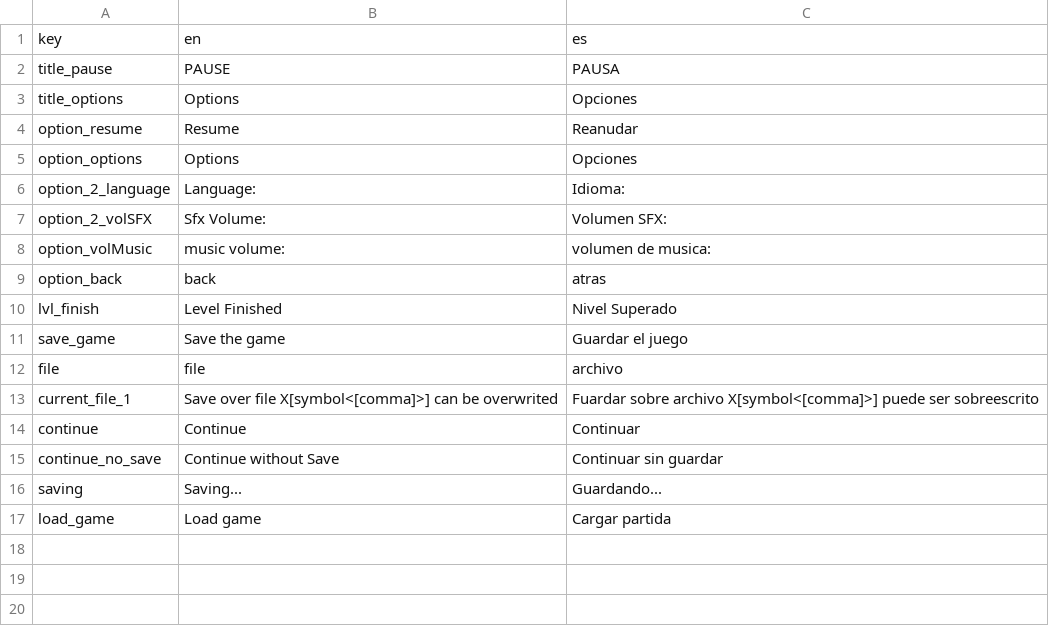
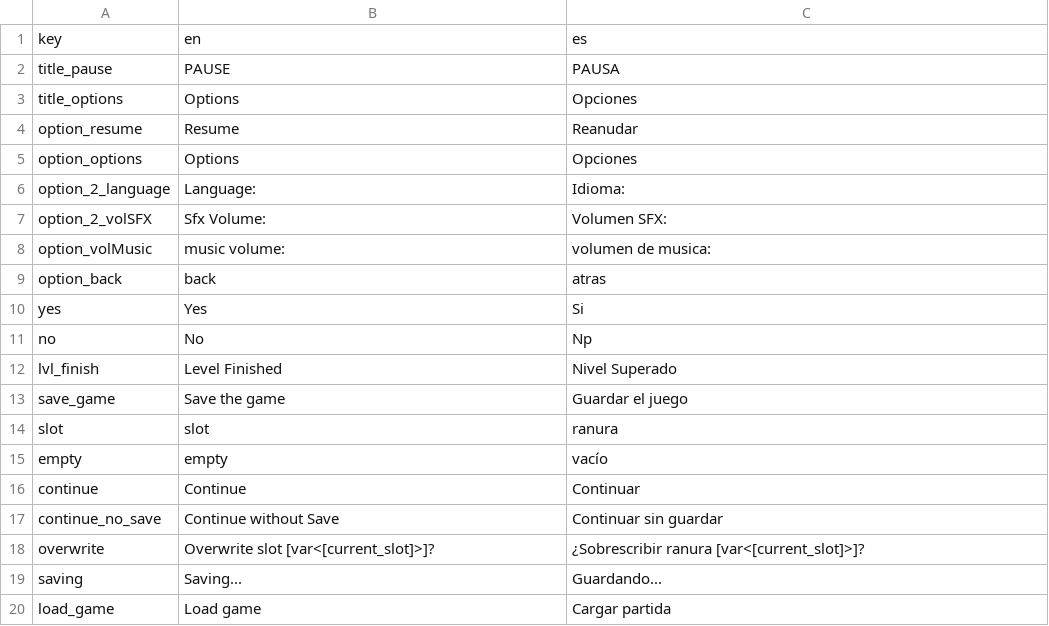
Before and after one commit to Lozamded/SemiFantasyConsole-TortuMecha, a CSV file: examples/hello_tortu/languages/GUI.csv, drawn as a sheet; removed rows and columns are numbered as before the commit, all else as after; the diff names each change by its address in the sheet, - before the commit and + after, or states it on an @@ line.

Commit message:
feat: save system

```diff
--- a/examples/hello_tortu/languages/GUI.csv
+++ b/examples/hello_tortu/languages/GUI.csv
+row 10: yes | Yes | Si
+row 11: no | No | Np
-row 12: file | file | archivo
-row 13: current_file_1 | Save over file X[symbol<[comma]>] can be overwrited | Fuardar sobre archivo X[symbol<[comma]>] puede ser sobreescrito
+row 14: slot | slot | ranura
+row 15: empty | empty | vacío
+row 18: overwrite | Overwrite slot [var<[current_slot]>]? | ¿Sobrescribir ranura [var<[current_slot]>]?
```
Also changed, not shown: 14 other files.
